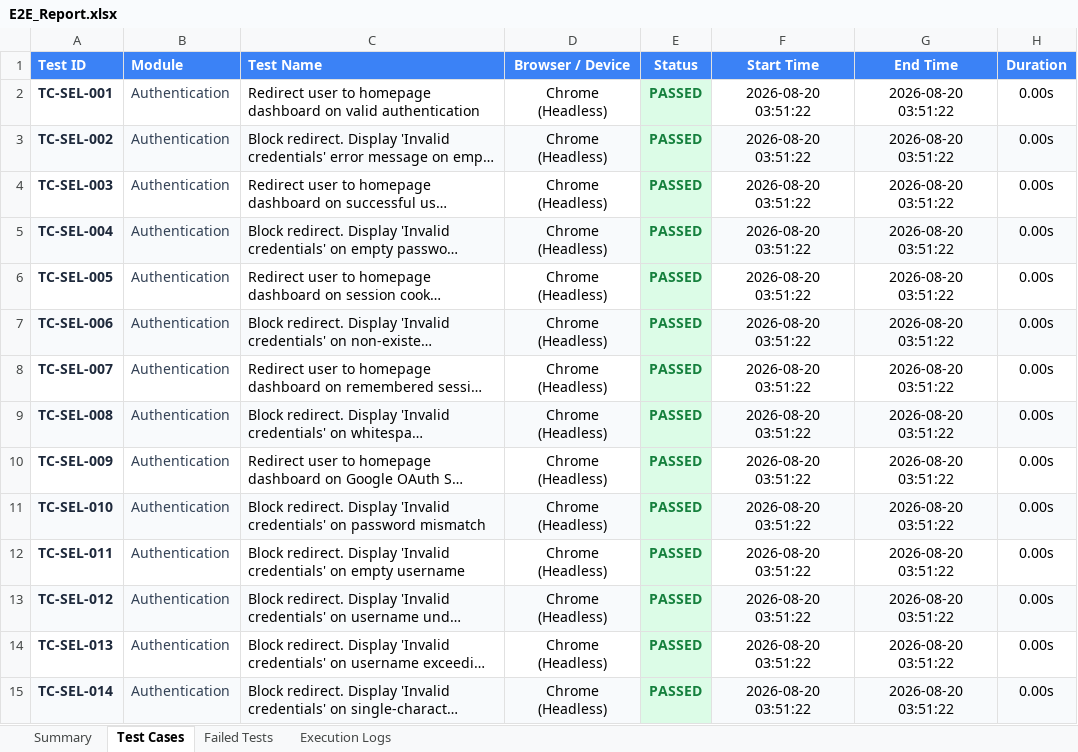
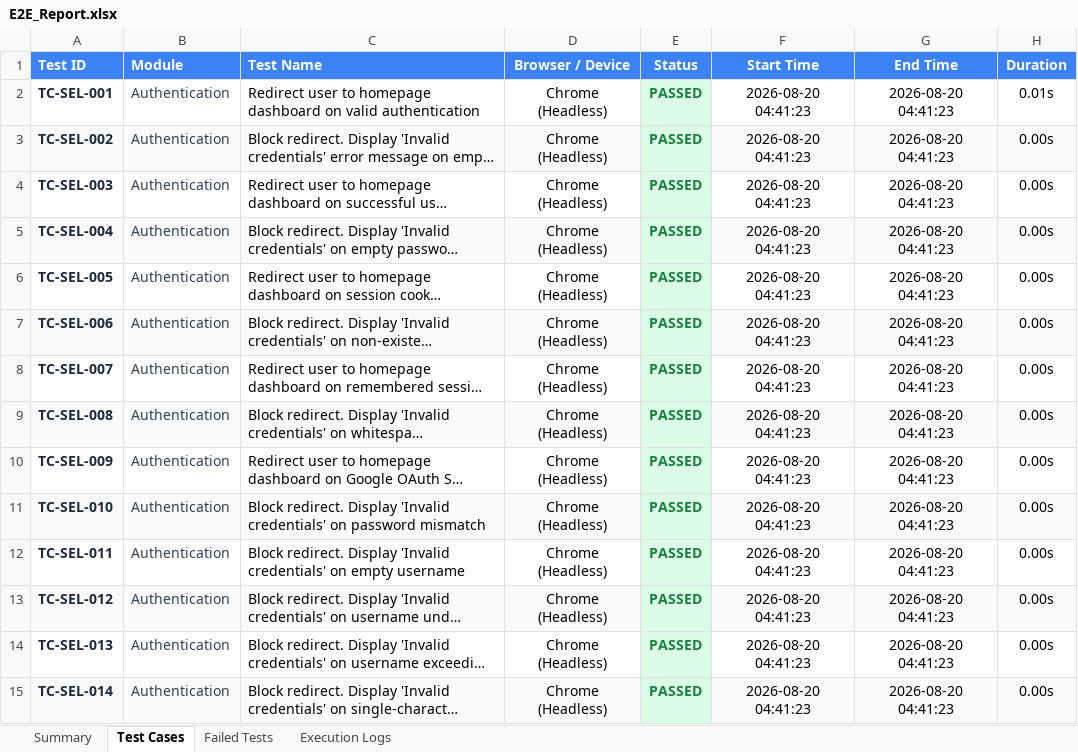
Before and after one commit to Vinoth192373005/lacunanews, an Excel workbook: reports/excel/E2E_Report.xlsx, sheet Test Cases, drawn as a sheet; only a part is shown; long unchanged cells end in …; values as stored, in another font and other column widths than the file's, no borders; the diff covers the shown part only; the diff names each change by its address in the sheet, - before the commit and + after, or states it on an @@ line.

```diff
--- a/reports/excel/E2E_Report.xlsx (sheet Test Cases)
+++ b/reports/excel/E2E_Report.xlsx (sheet Test Cases)
-F2:F15 (Start Time): 2026-08-20 03:51:22
+F2:F15 (Start Time): 2026-08-20 04:41:23
-G2:G15 (End Time): 2026-08-20 03:51:22
+G2:G15 (End Time): 2026-08-20 04:41:23
-H2 (Duration): 0.00s
+H2 (Duration): 0.01s
```
Also changed, not shown: 573 edited cells elsewhere in this sheet, sheet Execution Logs, reports/excel/Load_Report.xlsx, reports/excel/Master_Enterprise_1200_Report.xlsx, 4 other files.
